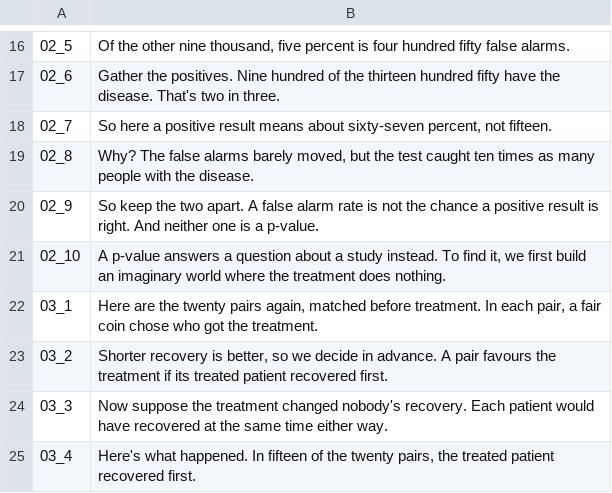
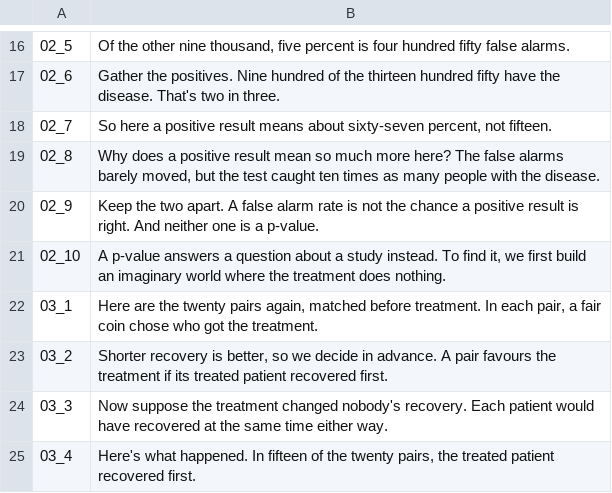
Before and after one commit to Dicklesworthstone/jeffs_math_explainer_videos, a TSV file: explainer_corpus/p_values_medical/script.tsv, drawn as a sheet; only a part is shown, gaps mark what is left out.

```diff
--- a/explainer_corpus/p_values_medical/script.tsv
+++ b/explainer_corpus/p_values_medical/script.tsv
@@ -18,4 +18,4 @@
 02_7	So here a positive result means about sixty-seven percent, not fifteen.
-02_8	Why? The false alarms barely moved, but the test caught ten times as many people with the disease.
-02_9	So keep the two apart. A false alarm rate is not the chance a positive result is right. And neither one is a p-value.
+02_8	Why does a positive result mean so much more here? The false alarms barely moved, but the test caught ten times as many people with the disease.
+02_9	Keep the two apart. A false alarm rate is not the chance a positive result is right. And neither one is a p-value.
 02_10	A p-value answers a question about a study instead. To find it, we first build an imaginary world where the treatment does nothing.
```
Also changed, not shown: 3 other files.
